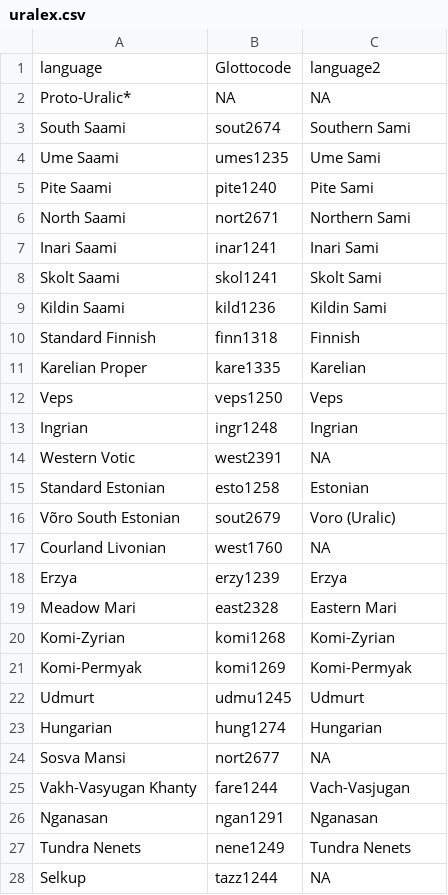
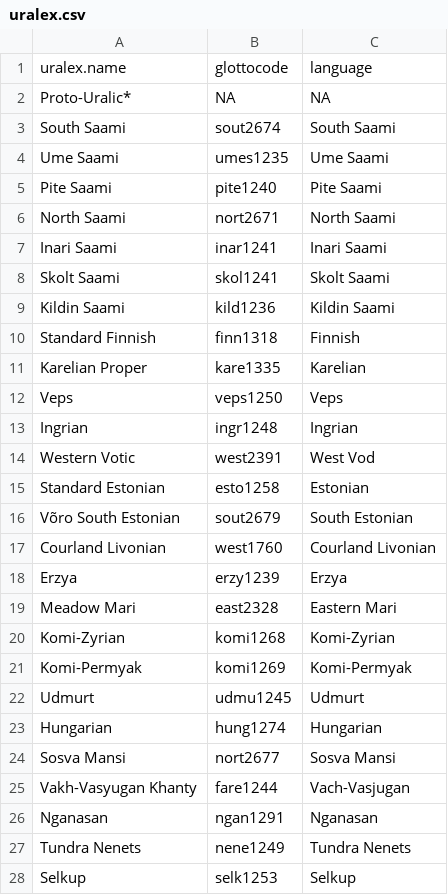
Before and after one commit to ropensci/lingtypology, a CSV file: database_creation/uralex.csv, drawn as a sheet.

```diff
--- a/database_creation/uralex.csv
+++ b/database_creation/uralex.csv
@@ -1,10 +1,10 @@
-language,Glottocode,language2
+uralex.name,glottocode,language
 Proto-Uralic*,NA,NA
-South Saami,sout2674,Southern Sami
-Ume Saami,umes1235,Ume Sami
-Pite Saami,pite1240,Pite Sami
-North Saami,nort2671,Northern Sami
-Inari Saami,inar1241,Inari Sami
-Skolt Saami,skol1241,Skolt Sami
-Kildin Saami,kild1236,Kildin Sami
+South Saami,sout2674,South Saami
+Ume Saami,umes1235,Ume Saami
+Pite Saami,pite1240,Pite Saami
+North Saami,nort2671,North Saami
+Inari Saami,inar1241,Inari Saami
+Skolt Saami,skol1241,Skolt Saami
+Kildin Saami,kild1236,Kildin Saami
 Standard Finnish,finn1318,Finnish
@@ -13,6 +13,6 @@ Veps,veps1250,Veps
 Ingrian,ingr1248,Ingrian
-Western Votic,west2391,NA
+Western Votic,west2391,West Vod
 Standard Estonian,esto1258,Estonian
-Võro South Estonian,sout2679,Voro (Uralic)
-Courland Livonian,west1760,NA
+Võro South Estonian,sout2679,South Estonian
+Courland Livonian,west1760,Courland Livonian
 Erzya,erzy1239,Erzya
@@ -23,3 +23,3 @@ Udmurt,udmu1245,Udmurt
 Hungarian,hung1274,Hungarian
-Sosva Mansi,nort2677,NA
+Sosva Mansi,nort2677,Sosva Mansi
 Vakh-Vasyugan Khanty,fare1244,Vach-Vasjugan
@@ -27,2 +27,2 @@ Nganasan,ngan1291,Nganasan
 Tundra Nenets,nene1249,Tundra Nenets
-Selkup,tazz1244,NA
+Selkup,selk1253,Selkup
```
Also changed, not shown: 54 other files.
